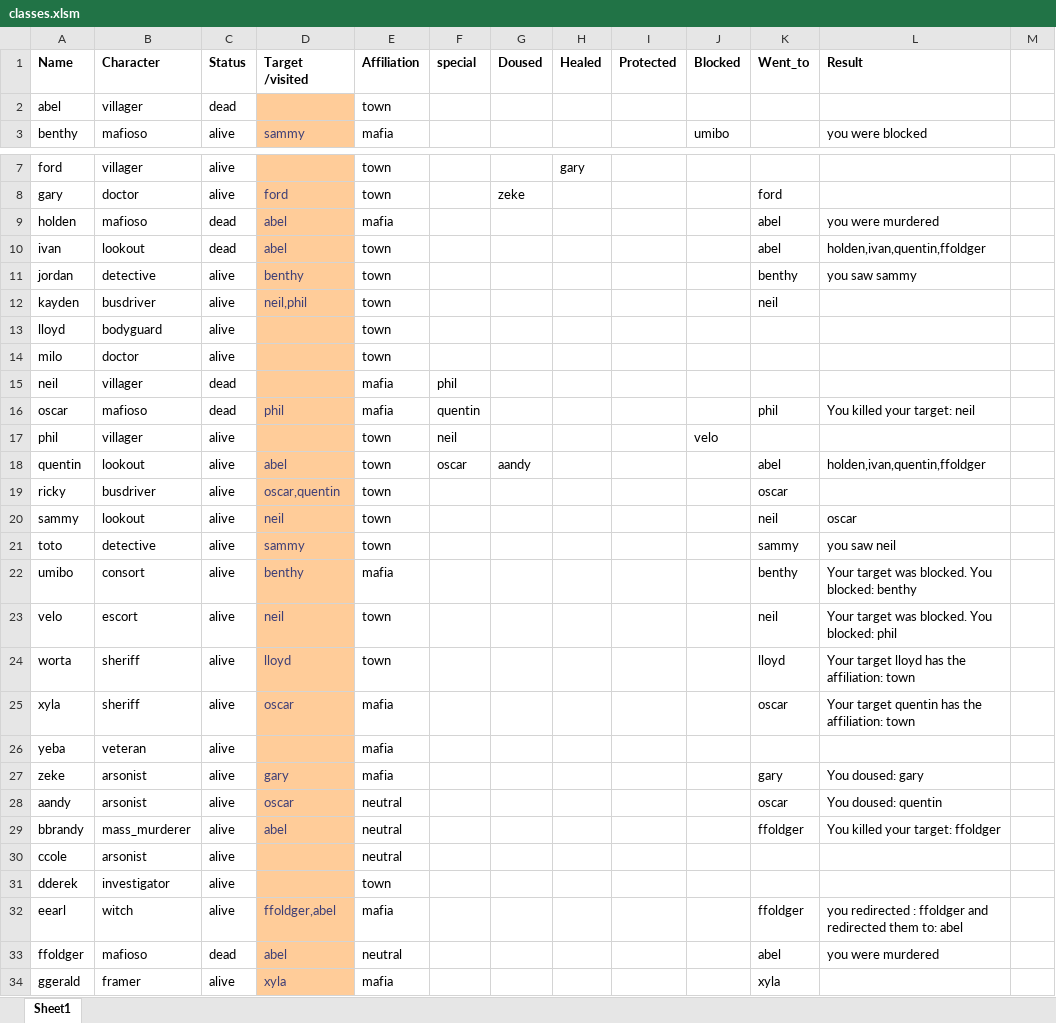
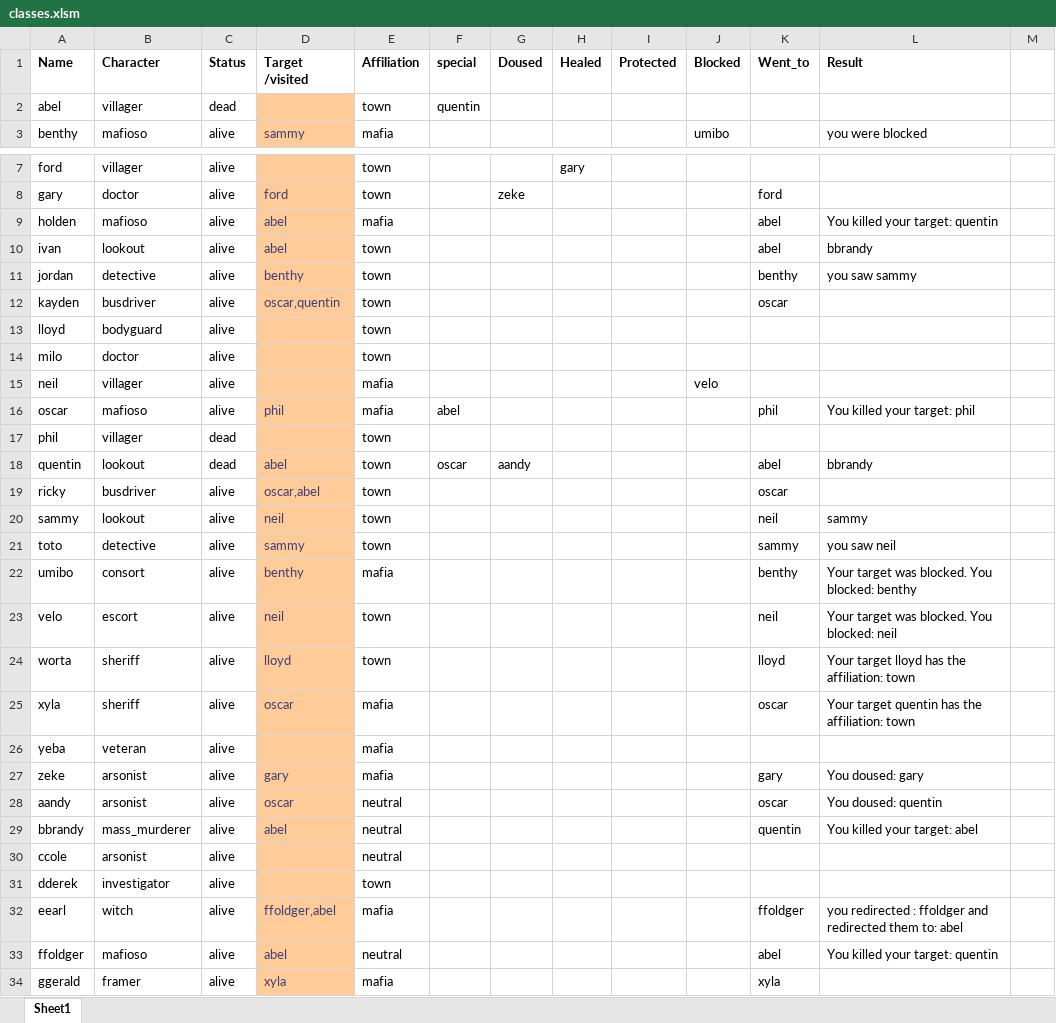
Before and after one commit to Corneliuscob/Excel-Mafia, an Excel workbook: classes.xlsm, sheet Sheet1, drawn as a sheet; only a part is shown, gaps mark what is left out; values as stored, in another font and other column widths than the file's, no borders; charts and pictures and conditional formats not drawn; the diff names each change by its address in the sheet, - before the commit and + after, or states it on an @@ line.

Commit message:
Added clause to account for multiple bus drivers on same target
Added variable to store the special of the target if bus driver is switching a target that is switcehd.  almost like usign hte pointer of the pointer.

```diff
--- a/classes.xlsm (sheet Sheet1)
+++ b/classes.xlsm (sheet Sheet1)
-F2 (special): (empty)
+F2 (special): quentin
-C9:C10 (Status): dead
+C9:C10 (Status): alive
-L9 (Result): you were murdered
+L9 (Result): You killed your target: quentin
-L10 (Result): holden,ivan,quentin,ffoldger
+L10 (Result): bbrandy
-D12 (Target /visited): neil,phil
+D12 (Target /visited): oscar,quentin
-K12 (Went_to): neil
+K12 (Went_to): oscar
-C15:C16 (Status): dead
+C15:C16 (Status): alive
-F15 (special): phil
+F15 (special): (empty)
-J15 (Blocked): (empty)
+J15 (Blocked): velo
-F16 (special): quentin
+F16 (special): abel
-L16 (Result): You killed your target: neil
+L16 (Result): You killed your target: phil
-C17:C18 (Status): alive
+C17:C18 (Status): dead
-F17 (special): neil
+F17 (special): (empty)
-J17 (Blocked): velo
+J17 (Blocked): (empty)
-L18 (Result): holden,ivan,quentin,ffoldger
+L18 (Result): bbrandy
-D19 (Target /visited): oscar,quentin
+D19 (Target /visited): oscar,abel
-L20 (Result): oscar
+L20 (Result): sammy
-L23 (Result): Your target was blocked. You blocked: phil
+L23 (Result): Your target was blocked. You blocked: neil
-K29 (Went_to): ffoldger
+K29 (Went_to): quentin
-L29 (Result): You killed your target: ffoldger
+L29 (Result): You killed your target: abel
-C33 (Status): dead
+C33 (Status): alive
-L33 (Result): you were murdered
+L33 (Result): You killed your target: quentin
```
